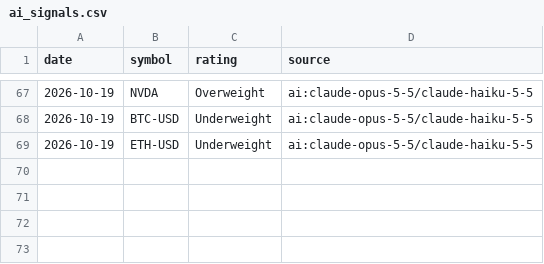
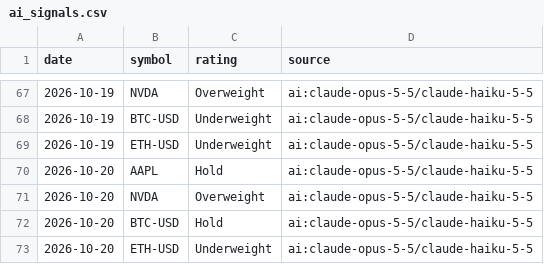
Before and after one commit to khoi-ksor/trading-starter, a CSV file: signals/ai_signals.csv, drawn as a sheet; only a part is shown, gaps mark what is left out.

```diff
--- a/signals/ai_signals.csv
+++ b/signals/ai_signals.csv
@@ -69 +69,5 @@ date,symbol,rating,source
 2026-10-19,ETH-USD,Underweight,ai:claude-opus-5-5/claude-haiku-5-5
+2026-10-20,AAPL,Hold,ai:claude-opus-5-5/claude-haiku-5-5
+2026-10-20,NVDA,Overweight,ai:claude-opus-5-5/claude-haiku-5-5
+2026-10-20,BTC-USD,Hold,ai:claude-opus-5-5/claude-haiku-5-5
+2026-10-20,ETH-USD,Underweight,ai:claude-opus-5-5/claude-haiku-5-5
```
Also changed, not shown: 6 other files.
